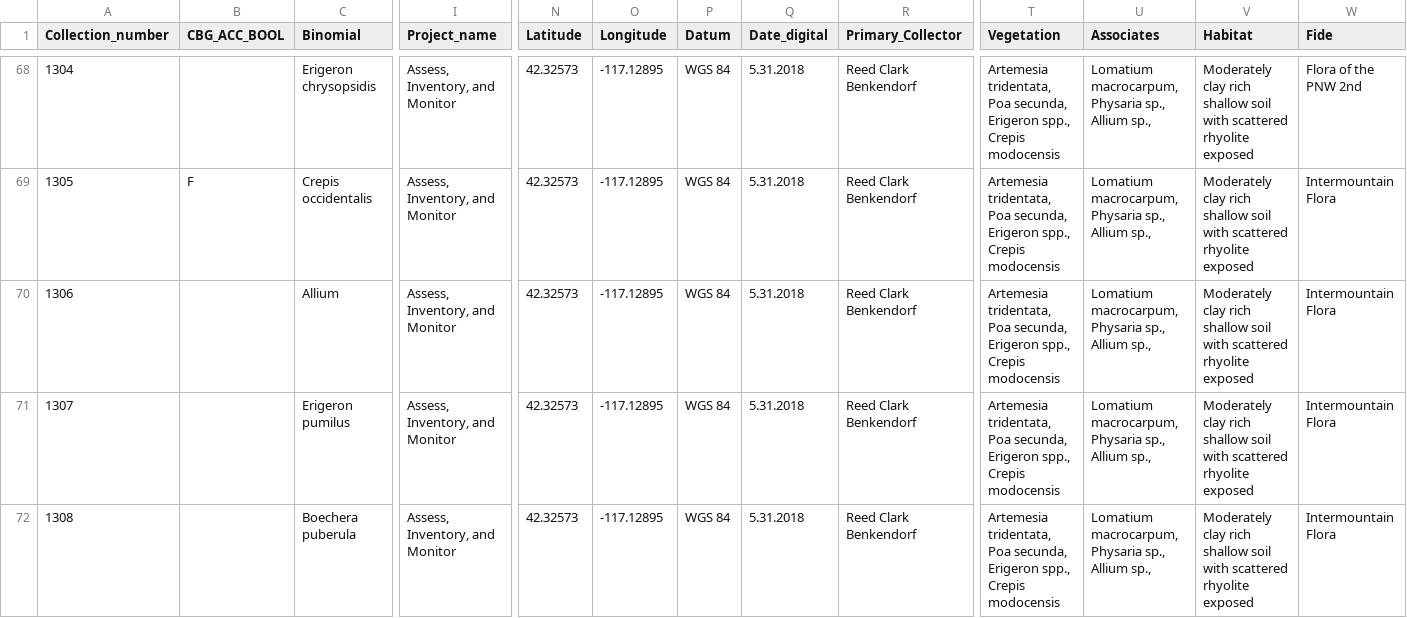
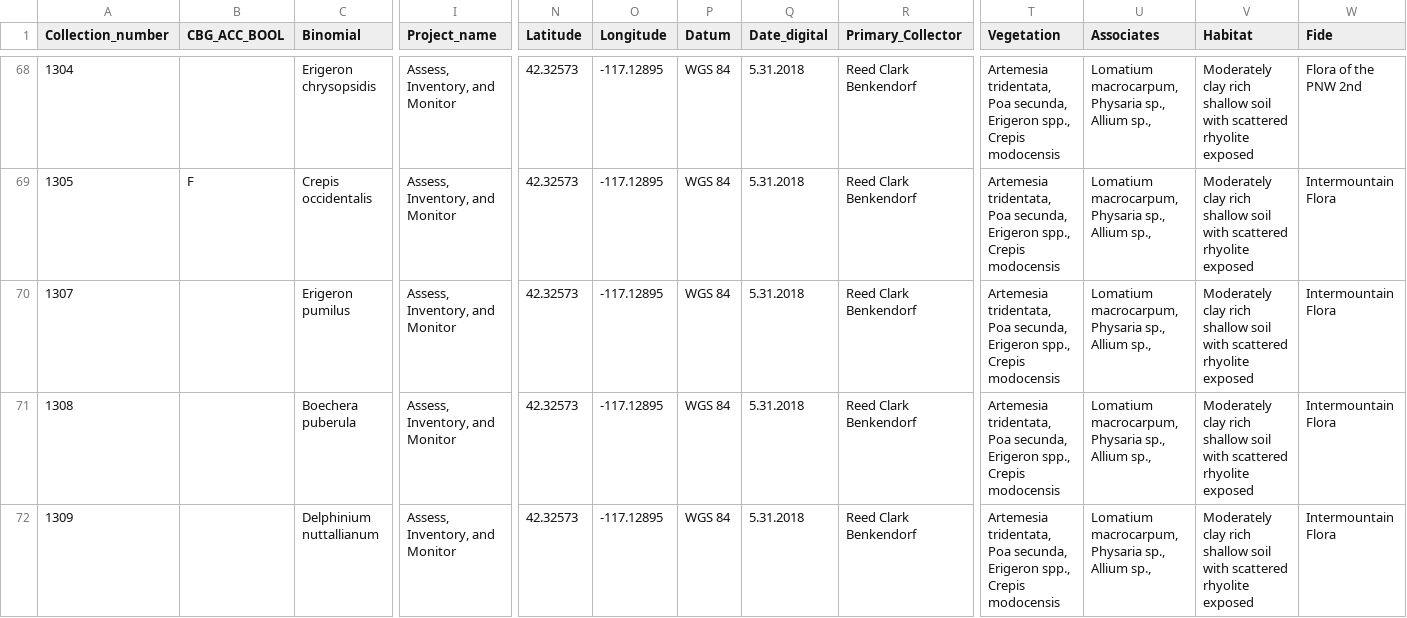
Before and after one commit to sagesteppe/Barneby_Lives_dev, a CSV file: manuscript/data/test_data.csv, drawn as a sheet; only a part is shown, gaps mark what is left out; the shorter side is filled out with more unchanged rows; rows hold the shown columns only; the diff names each change by its address in the sheet, - before the commit and + after, or states it on an @@ line.

Commit message:
script to clean up the problem records identified in manuscript to accession

```diff
--- a/manuscript/data/test_data.csv
+++ b/manuscript/data/test_data.csv
-row 70: 1306 |  | Allium | Assess, Inventory, and Monitor | 42.32573 | -117.12895 | WGS 84 | 5.31.2018 | Reed Clark Benkendorf | Artemesia tridentata, Poa secunda, Erigeron spp., Crepis modocensis | Lomatium macrocarpum, Physaria sp., Allium sp., | Moderately clay rich shallow soil with scattered rhyolite exposed | Intermountain Flora
```
Also changed, not shown: 2 other files.
